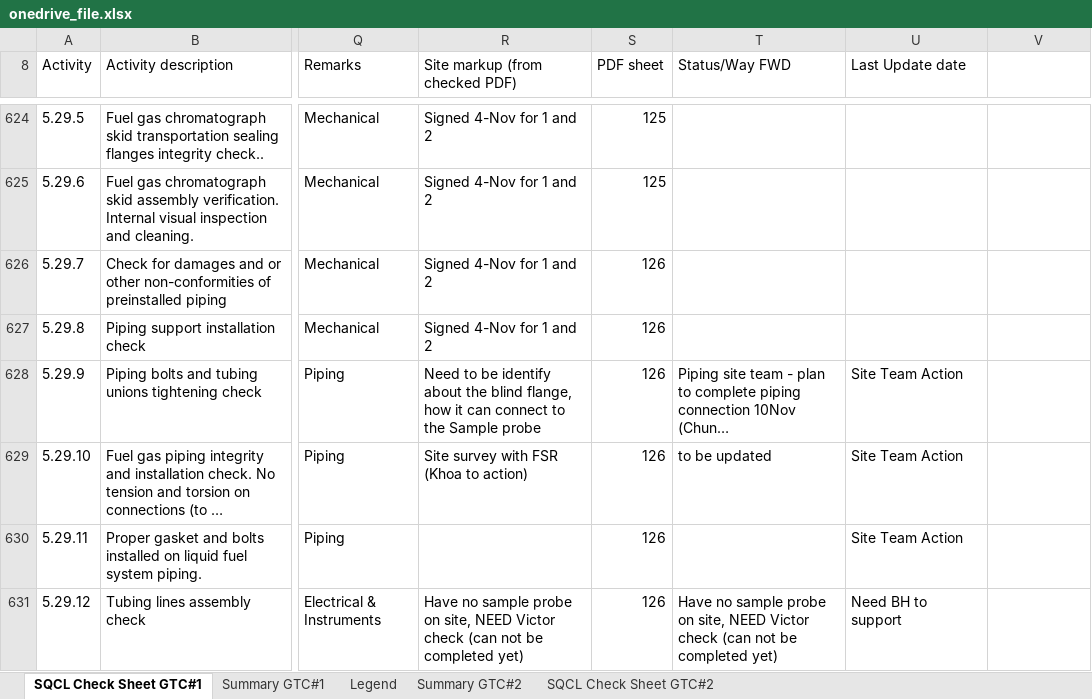
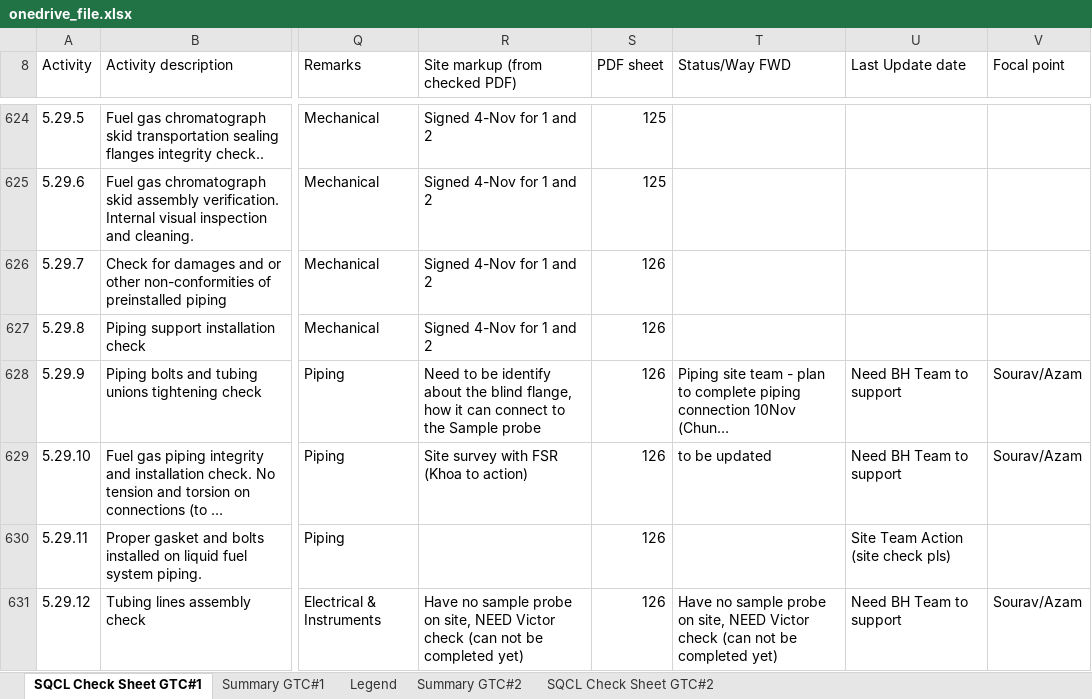
Before and after one commit to vubadien1983-droid/sqcl-dashboard, an Excel workbook: onedrive_file.xlsx, sheet SQCL Check Sheet GTC#1, drawn as a sheet; only a part is shown, gaps mark what is left out; long unchanged cells end in …; values as stored, in another font and other column widths than the file's, no cell formats; conditional formats not drawn; the diff covers the shown part only; the diff names each change by its address in the sheet, - before the commit and + after, or states it on an @@ line.

```diff
--- a/onedrive_file.xlsx (sheet SQCL Check Sheet GTC#1)
+++ b/onedrive_file.xlsx (sheet SQCL Check Sheet GTC#1)
-V8: (empty)
+V8: Focal point
-U628:U629 (Last Update date): Site Team Action
+U628:U629 (Last Update date): Need BH Team to support
-V628:V629 (Focal point): (empty)
+V628:V629 (Focal point): Sourav/Azam
-U630 (Last Update date): Site Team Action
+U630 (Last Update date): Site Team Action (site check pls)
-U631 (Last Update date): Need BH to support
+U631 (Last Update date): Need BH Team to support
-V631 (Focal point): (empty)
+V631 (Focal point): Sourav/Azam
```
Also changed, not shown: 71 edited cells elsewhere in this sheet, sheet Summary GTC#1, cell formats, 4 other files.
